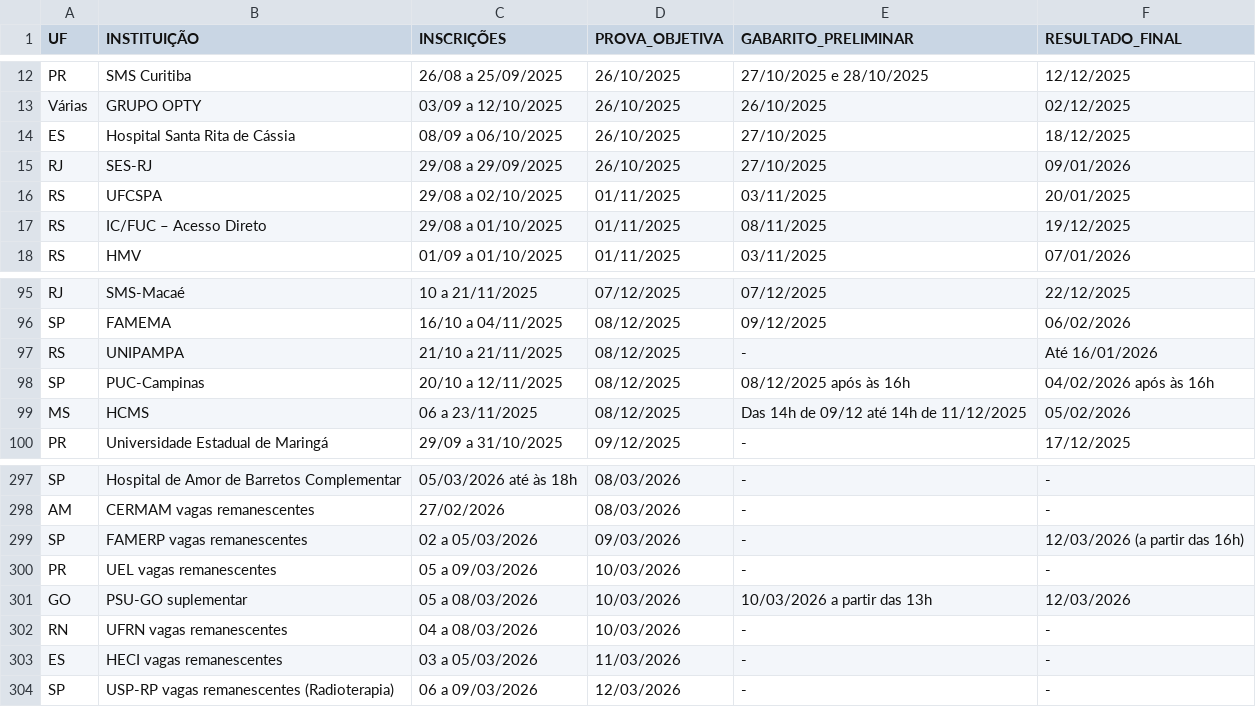
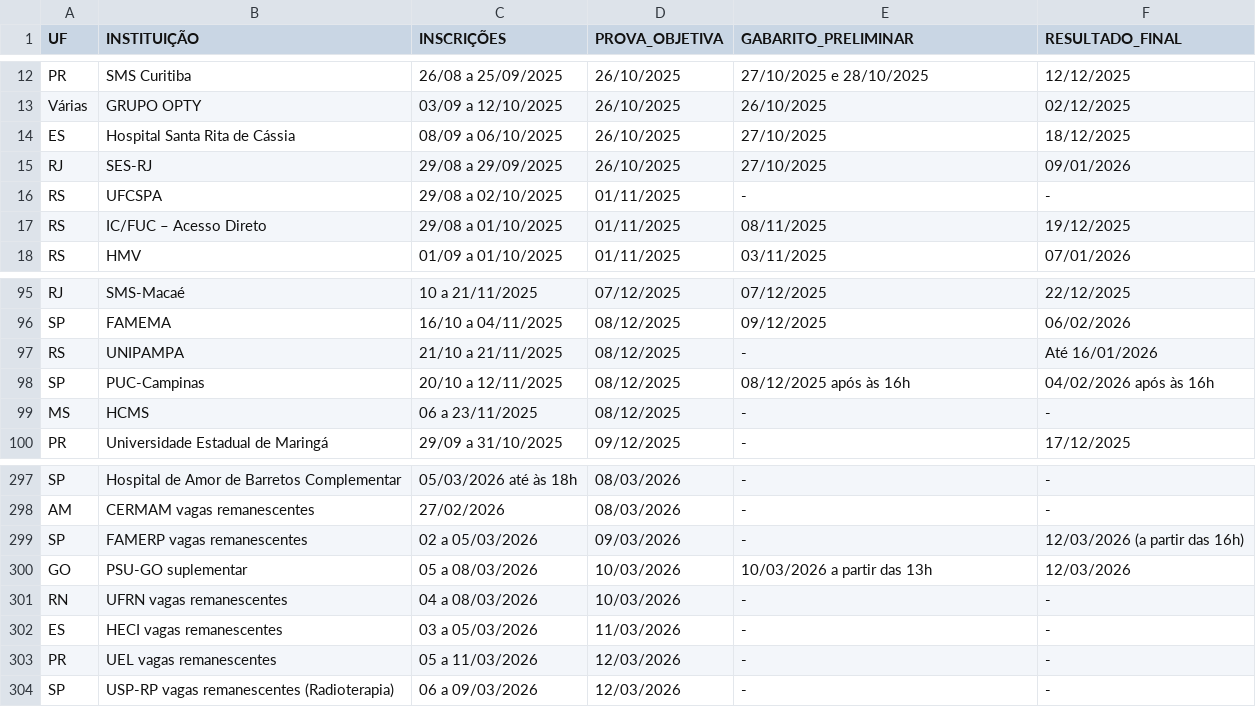
Before and after one commit to cadeteafya/calendario-provas, a CSV file: data/calendario_residencia.csv, drawn as a sheet; only a part is shown, gaps mark what is left out.

```diff
--- a/data/calendario_residencia.csv
+++ b/data/calendario_residencia.csv
@@ -15,3 +15,3 @@ ES,Hospital Santa Rita de Cássia,08/09 a 06/10/2025,26/10/2025,27/10/2025,18/12
 RJ,SES-RJ,29/08 a 29/09/2025,26/10/2025,27/10/2025,09/01/2026
-RS,UFCSPA,29/08 a 02/10/2025,01/11/2025,03/11/2025,20/01/2025
+RS,UFCSPA,29/08 a 02/10/2025,01/11/2025,-,-
 RS,IC/FUC – Acesso Direto,29/08 a 01/10/2025,01/11/2025,08/11/2025,19/12/2025
@@ -98,3 +98,3 @@ RS,UNIPAMPA,21/10 a 21/11/2025,08/12/2025,-,Até 16/01/2026
 SP,PUC-Campinas,20/10 a 12/11/2025,08/12/2025,08/12/2025 após às 16h,04/02/2026 após às 16h
-MS,HCMS,06 a 23/11/2025,08/12/2025,Das 14h de 09/12 até 14h de 11/12/2025,05/02/2026
+MS,HCMS,06 a 23/11/2025,08/12/2025,-,-
 PR,Universidade Estadual de Maringá,29/09 a 31/10/2025,09/12/2025,-,17/12/2025
@@ -299,3 +299,2 @@ AM,CERMAM vagas remanescentes,27/02/2026,08/03/2026,-,-
 SP,FAMERP vagas remanescentes,02 a 05/03/2026,09/03/2026,-,12/03/2026 (a partir das 16h)
-PR,UEL vagas remanescentes,05 a 09/03/2026,10/03/2026,-,-
 GO,PSU-GO suplementar,05 a 08/03/2026,10/03/2026,10/03/2026 a partir das 13h,12/03/2026
@@ -303,2 +302,3 @@ RN,UFRN vagas remanescentes,04 a 08/03/2026,10/03/2026,-,-
 ES,HECI vagas remanescentes,03 a 05/03/2026,11/03/2026,-,-
+PR,UEL vagas remanescentes,05 a 11/03/2026,12/03/2026,-,-
 SP,USP-RP vagas remanescentes (Radioterapia),06 a 09/03/2026,12/03/2026,-,-
```
Also changed, not shown: 2 other files.
